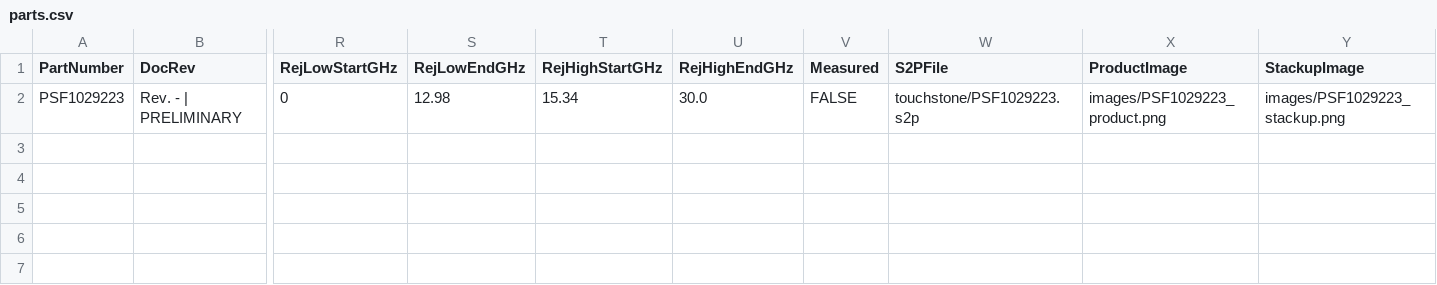
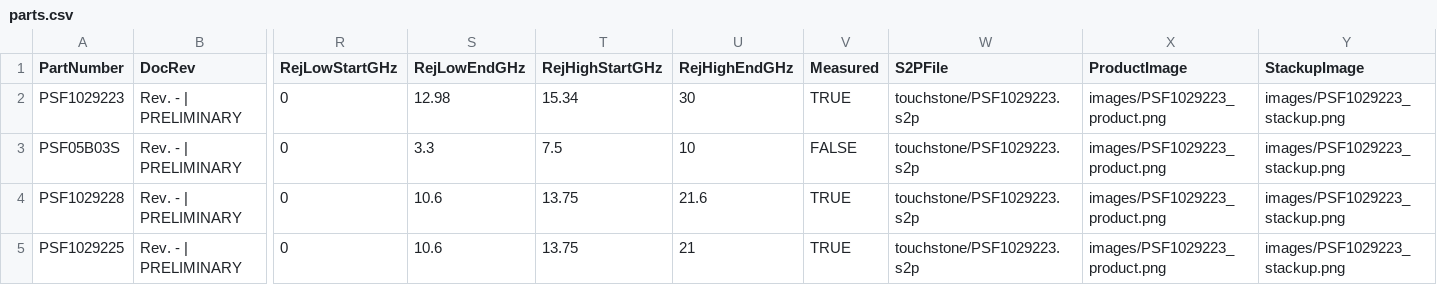
Before and after one commit to asmithNuvo/DatasheetGenerator, a CSV file: parts.csv, drawn as a sheet; only a part is shown, gaps mark what is left out; rows hold the shown columns only; the diff names each change by its address in the sheet, - before the commit and + after, or states it on an @@ line.

```diff
--- a/parts.csv
+++ b/parts.csv
-U2 (RejHighEndGHz): 30.0
+U2 (RejHighEndGHz): 30
-V2 (Measured): FALSE
+V2 (Measured): TRUE
+row 3: PSF05B03S | Rev. - | PRELIMINARY | 0 | 3.3 | 7.5 | 10 | FALSE | touchstone/PSF1029223.s2p | images/PSF1029223_product.png | images/PSF1029223_stackup.png
+row 4: PSF1029228 | Rev. - | PRELIMINARY | 0 | 10.6 | 13.75 | 21.6 | TRUE | touchstone/PSF1029223.s2p | images/PSF1029223_product.png | images/PSF1029223_stackup.png
+row 5: PSF1029225 | Rev. - | PRELIMINARY | 0 | 10.6 | 13.75 | 21 | TRUE | touchstone/PSF1029223.s2p | images/PSF1029223_product.png | images/PSF1029223_stackup.png
```
Also changed, not shown: 15 other files.
